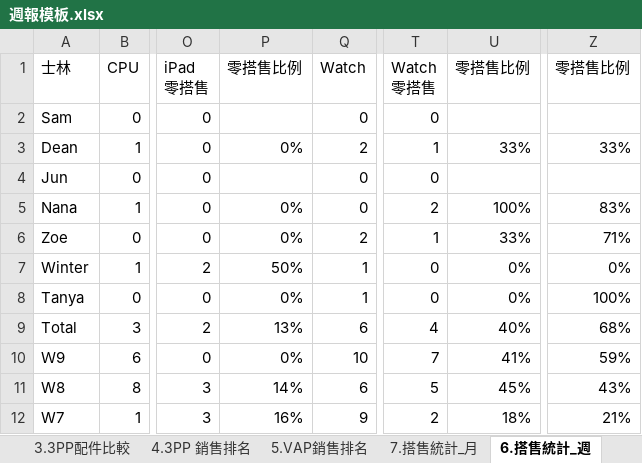
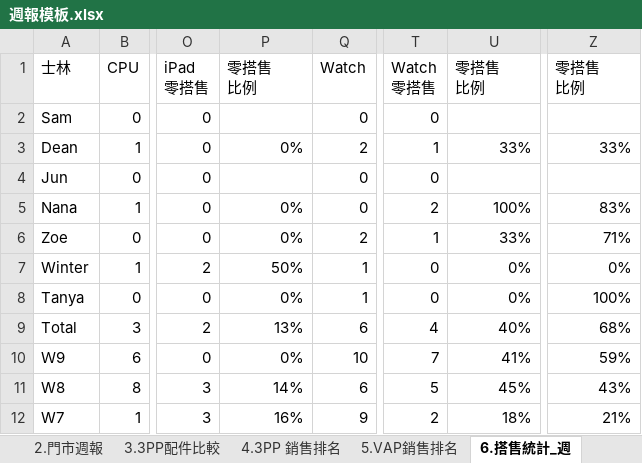
Before and after one commit to samwang38/store-report, an Excel workbook: 週報模板.xlsx, sheet 6.搭售統計_週, drawn as a sheet; only a part is shown, gaps mark what is left out; values as stored, in another font and other column widths than the file's, no cell formats; ↵ is a line break in a cell; the diff names each change by its address in the sheet, - before the commit and + after, or states it on an @@ line.

```diff
--- a/週報模板.xlsx (sheet 6.搭售統計_週)
+++ b/週報模板.xlsx (sheet 6.搭售統計_週)
-P1: 零搭售比例
+P1: 零搭售 ↵ 比例
-U1: 零搭售比例
+U1: 零搭售 ↵ 比例
-Z1: 零搭售比例
+Z1: 零搭售 ↵ 比例
```
Also changed, not shown: sheet 8.個人新制獎金, sheet 7.搭售統計_月, other sheet tabs, cell formats, 備份_週報模板_搭售黃金樣本_20260610.xlsx, 5 other files.
